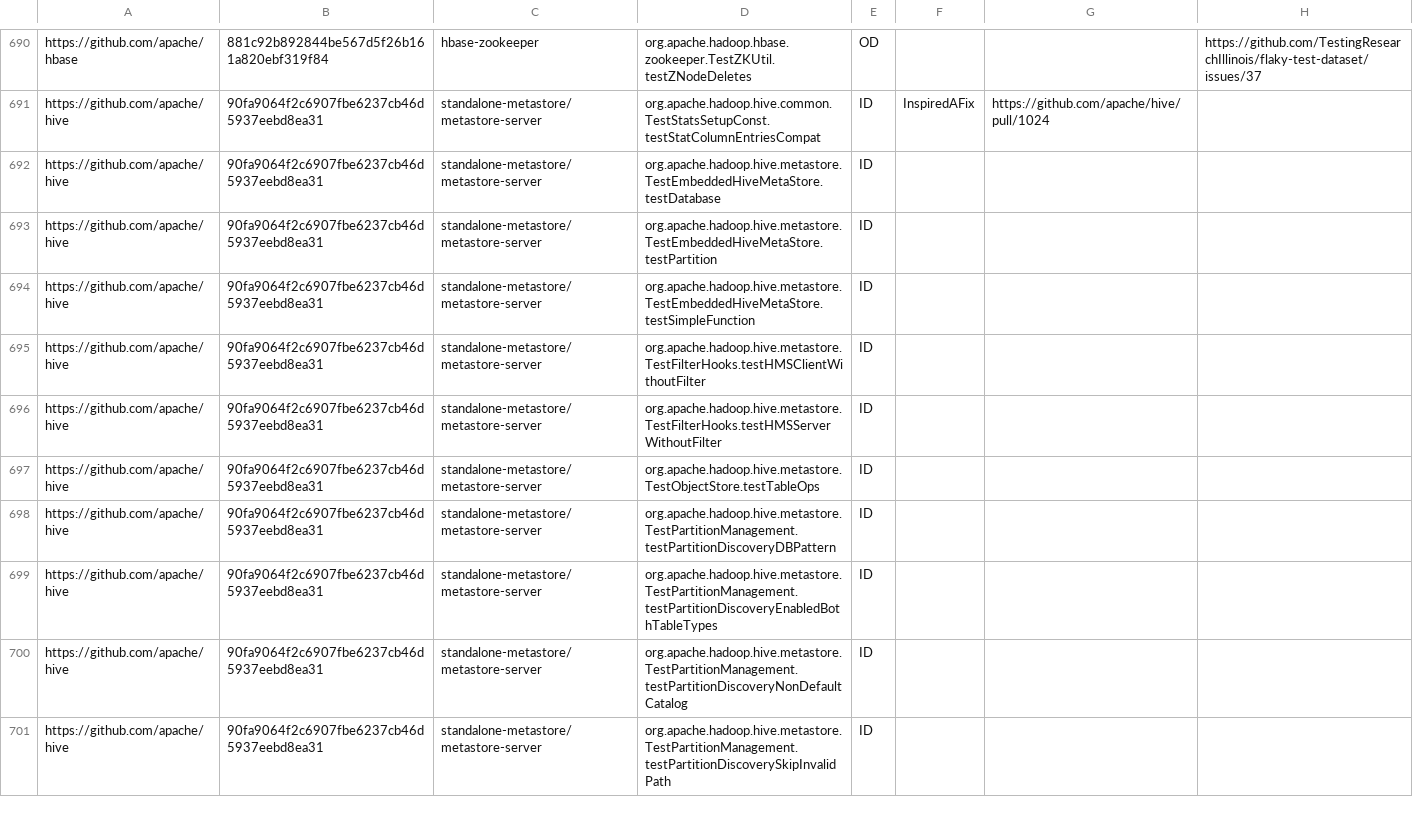
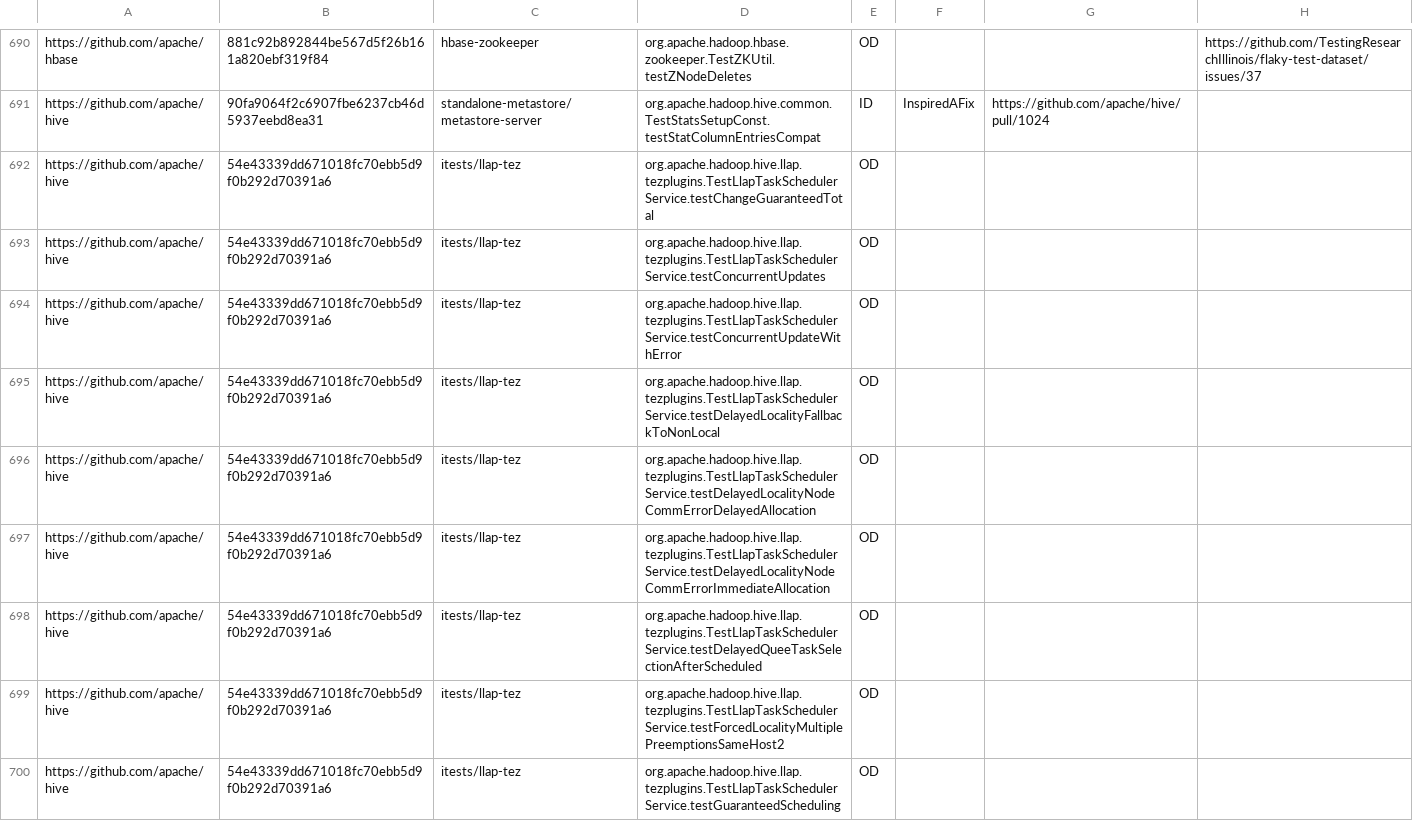
Before and after one commit to TestingResearchIllinois/idoft, a CSV file: pr-data.csv, drawn as a sheet; only a part is shown, gaps mark what is left out; the shorter side is filled out with more unchanged rows; the diff covers the shown part only; the diff names each change by its address in the sheet, - before the commit and + after, or states it on an @@ line.

Commit message:
new od tests in hive (#418)
Squashed three commits

```diff
--- a/pr-data.csv
+++ b/pr-data.csv
+row 692: https://github.com/apache/hive | 54e43339dd671018fc70ebb5d9f0b292d70391a6 | itests/llap-tez | org.apache.hadoop.hive.llap.tezplugins.TestLlapTaskSchedulerService.testChangeGuaranteedTotal | OD
+row 693: https://github.com/apache/hive | 54e43339dd671018fc70ebb5d9f0b292d70391a6 | itests/llap-tez | org.apache.hadoop.hive.llap.tezplugins.TestLlapTaskSchedulerService.testConcurrentUpdates | OD
+row 694: https://github.com/apache/hive | 54e43339dd671018fc70ebb5d9f0b292d70391a6 | itests/llap-tez | org.apache.hadoop.hive.llap.tezplugins.TestLlapTaskSchedulerService.testConcurrentUpdateWithError | OD
+row 695: https://github.com/apache/hive | 54e43339dd671018fc70ebb5d9f0b292d70391a6 | itests/llap-tez | org.apache.hadoop.hive.llap.tezplugins.TestLlapTaskSchedulerService.testDelayedLocalityFallbackToNonLocal | OD
+row 696: https://github.com/apache/hive | 54e43339dd671018fc70ebb5d9f0b292d70391a6 | itests/llap-tez | org.apache.hadoop.hive.llap.tezplugins.TestLlapTaskSchedulerService.testDelayedLocalityNodeCommErrorDelayedAllocation | OD
+row 697: https://github.com/apache/hive | 54e43339dd671018fc70ebb5d9f0b292d70391a6 | itests/llap-tez | org.apache.hadoop.hive.llap.tezplugins.TestLlapTaskSchedulerService.testDelayedLocalityNodeCommErrorImmediateAllocation | OD
+row 698: https://github.com/apache/hive | 54e43339dd671018fc70ebb5d9f0b292d70391a6 | itests/llap-tez | org.apache.hadoop.hive.llap.tezplugins.TestLlapTaskSchedulerService.testDelayedQueeTaskSelectionAfterScheduled | OD
+row 699: https://github.com/apache/hive | 54e43339dd671018fc70ebb5d9f0b292d70391a6 | itests/llap-tez | org.apache.hadoop.hive.llap.tezplugins.TestLlapTaskSchedulerService.testForcedLocalityMultiplePreemptionsSameHost2 | OD
+row 700: https://github.com/apache/hive | 54e43339dd671018fc70ebb5d9f0b292d70391a6 | itests/llap-tez | org.apache.hadoop.hive.llap.tezplugins.TestLlapTaskSchedulerService.testGuaranteedScheduling | OD
```
Also changed, not shown: 10 added rows elsewhere in this file.
